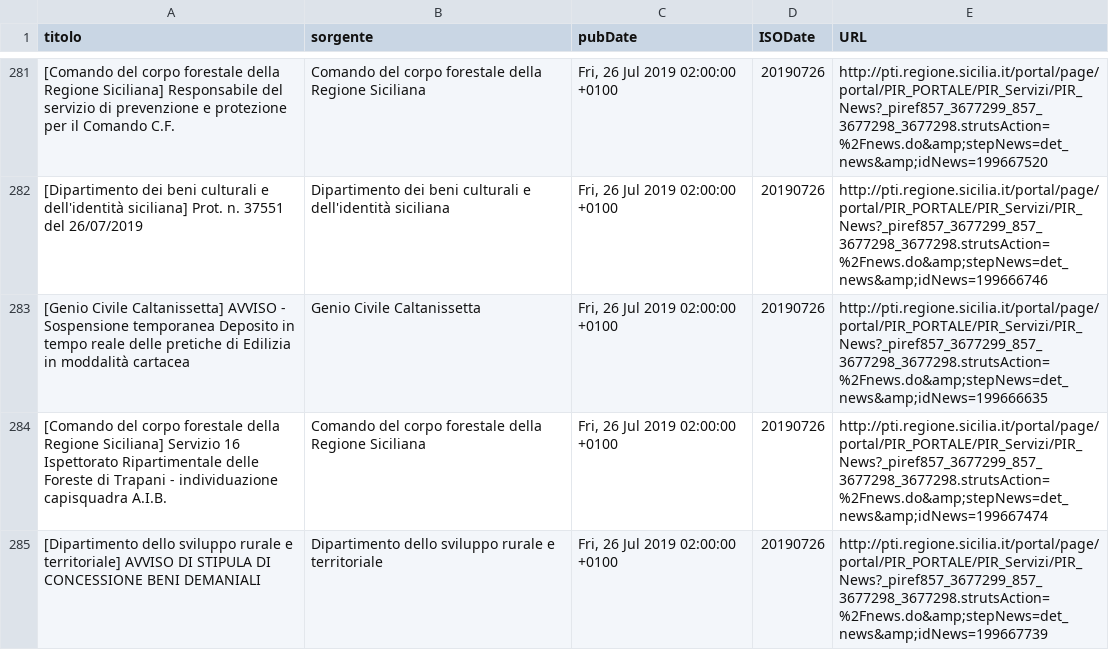
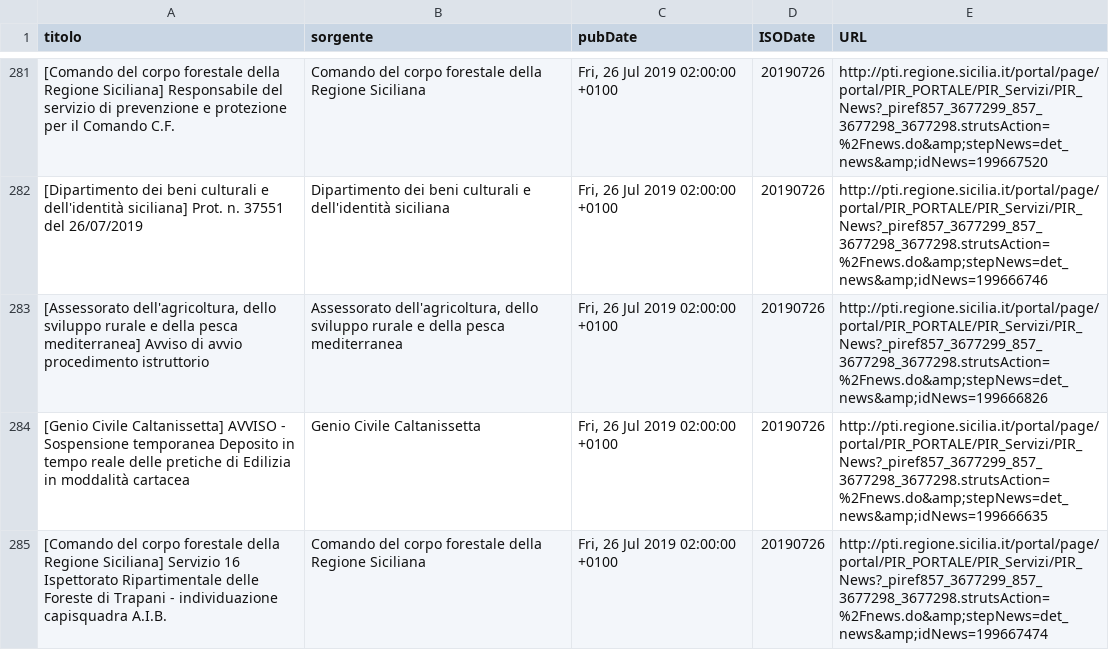
Before and after one commit to aborruso/regioneSiciliaNewsRSS, a CSV file: RSSarchive.csv, drawn as a sheet; only a part is shown, gaps mark what is left out; the shorter side is filled out with more unchanged rows.

Commit message:
Aggiorna archivio notizie

```diff
--- a/RSSarchive.csv
+++ b/RSSarchive.csv
@@ -282,2 +282,3 @@ titolo,sorgente,pubDate,ISODate,URL
 [Dipartimento dei beni culturali e dell'identità siciliana] Prot. n. 37551 del 26/07/2019,Dipartimento dei beni culturali e dell'identità siciliana,"Fri, 26 Jul 2019 02:00:00 +0100",20190726,http://pti.regione.sicilia.it/portal/page/portal/PIR_PORTALE/PIR_Servizi/PIR_News?_piref857_3677299_857_3677298_3677298.strutsAction=%2Fnews.do&amp;stepNews=det_news&amp;idNews=199666746
+"[Assessorato dell'agricoltura, dello sviluppo rurale e della pesca mediterranea] Avviso di avvio procedimento istruttorio","Assessorato dell'agricoltura, dello sviluppo rurale e della pesca mediterranea","Fri, 26 Jul 2019 02:00:00 +0100",20190726,http://pti.regione.sicilia.it/portal/page/portal/PIR_PORTALE/PIR_Servizi/PIR_News?_piref857_3677299_857_3677298_3677298.strutsAction=%2Fnews.do&amp;stepNews=det_news&amp;idNews=199666826
 [Genio Civile Caltanissetta] AVVISO - Sospensione temporanea Deposito in tempo reale delle pretiche di Edilizia in moddalità cartacea,Genio Civile Caltanissetta,"Fri, 26 Jul 2019 02:00:00 +0100",20190726,http://pti.regione.sicilia.it/portal/page/portal/PIR_PORTALE/PIR_Servizi/PIR_News?_piref857_3677299_857_3677298_3677298.strutsAction=%2Fnews.do&amp;stepNews=det_news&amp;idNews=199666635
```
